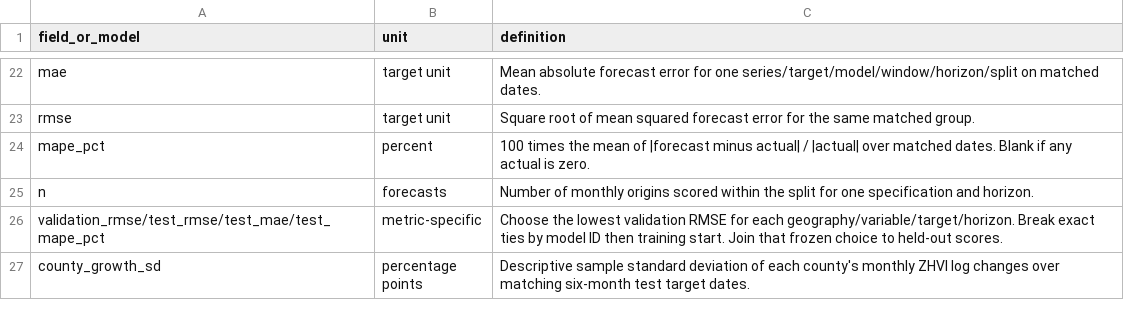
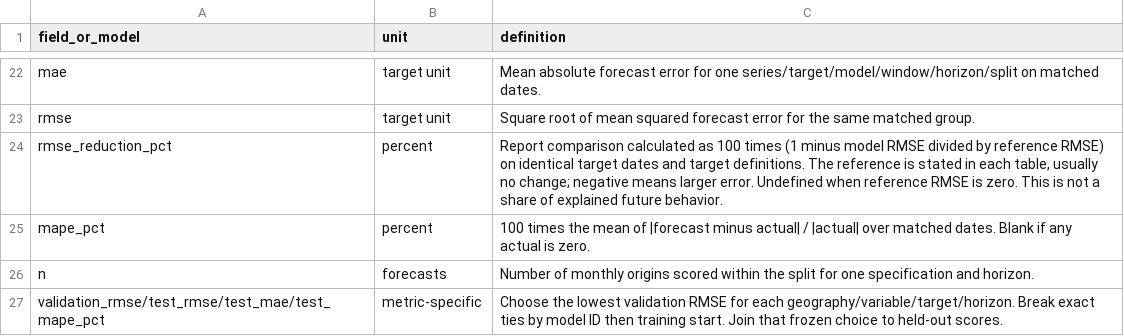
Before and after one commit to ciciiiyaoyf/la_housing_database, a CSV file: metadata/week1_forecast_dictionary.csv, drawn as a sheet; only a part is shown, gaps mark what is left out; the shorter side is filled out with more unchanged rows; the diff names each change by its address in the sheet, - before the commit and + after, or states it on an @@ line.

```diff
--- a/metadata/week1_forecast_dictionary.csv
+++ b/metadata/week1_forecast_dictionary.csv
+row 24: rmse_reduction_pct | percent | Report comparison calculated as 100 times (1 minus model RMSE divided by reference RMSE) on identical target dates and target definitions. The reference is stated in each table, usually no change; negative means larger error. Undefined when reference RMSE is zero. This is not a share of explained future behavior.
```
Also changed, not shown: output/forecasting/week1/transformation_log.csv, 8 other files.
